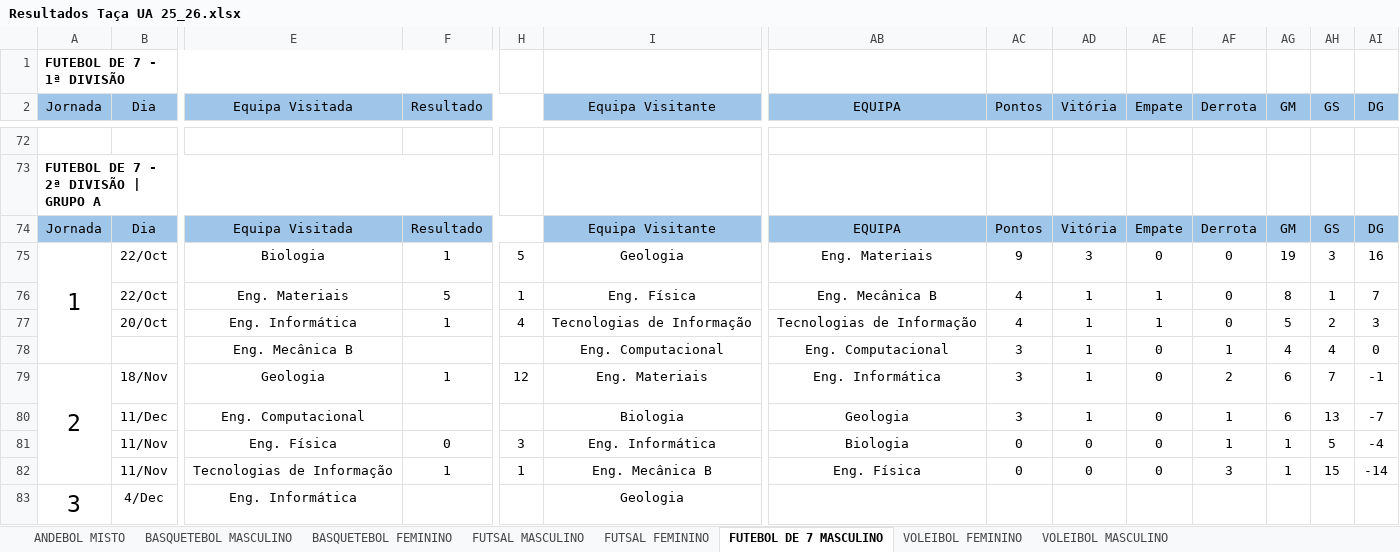
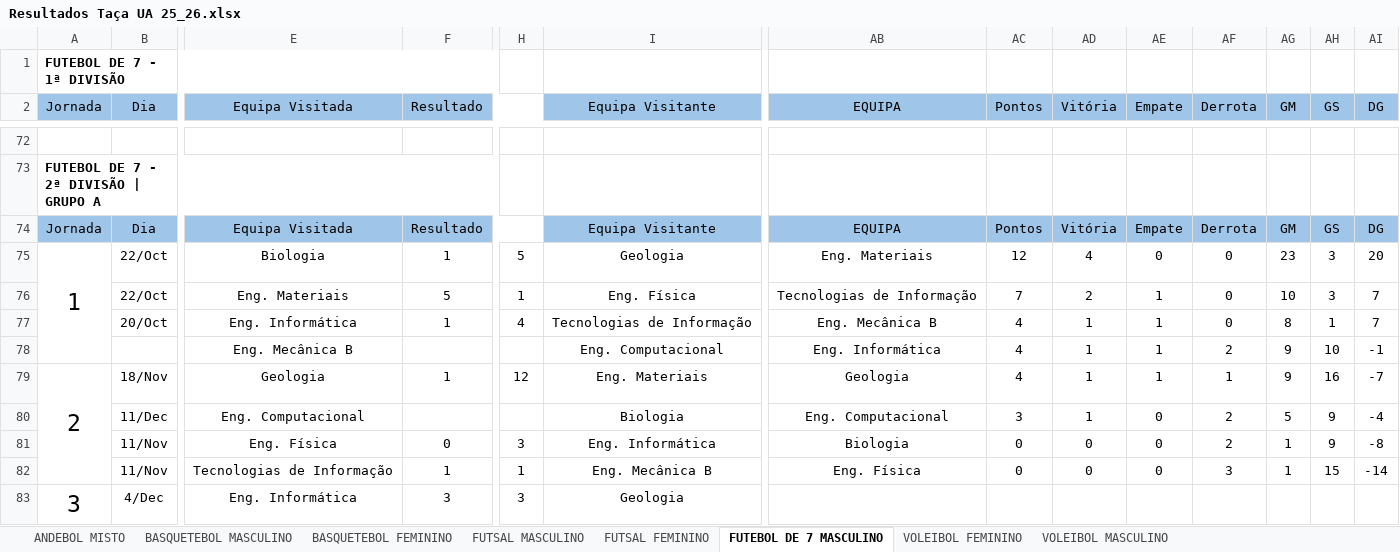
Before and after one commit to SlicF/mmr_ta-aua, an Excel workbook: Resultados Taça UA 25_26.xlsx, sheet FUTEBOL DE 7 MASCULINO, drawn as a sheet; only a part is shown, gaps mark what is left out; values as stored, in another font and other column widths than the file's, no borders; charts and pictures not drawn; removed rows and columns are numbered as before the commit, all else as after; rows hold the shown columns only; the diff covers the shown part only; the diff names each change by its address in the sheet, - before the commit and + after, or states it on an @@ line.

```diff
--- a/Resultados Taça UA 25_26.xlsx (sheet FUTEBOL DE 7 MASCULINO)
+++ b/Resultados Taça UA 25_26.xlsx (sheet FUTEBOL DE 7 MASCULINO)
-AC75 (Pontos): 9
+AC75 (Pontos): 12
-AD75 (Vitória): 3
+AD75 (Vitória): 4
-AG75 (GM): 19
+AG75 (GM): 23
-AI75 (DG): 16
+AI75 (DG): 20
-AB76 (EQUIPA): Eng. Mecânica B
+AB76 (EQUIPA): Tecnologias de Informação
-AC76 (Pontos): 4
+AC76 (Pontos): 7
-AD76 (Vitória): 1
+AD76 (Vitória): 2
-AG76 (GM): 8
+AG76 (GM): 10
-AH76 (GS): 1
+AH76 (GS): 3
-AB77 (EQUIPA): Tecnologias de Informação
+AB77 (EQUIPA): Eng. Mecânica B
-AG77 (GM): 5
+AG77 (GM): 8
-AH77 (GS): 2
+AH77 (GS): 1
-AI77 (DG): 3
+AI77 (DG): 7
-row 78:  |  | Eng. Mecânica B |  |  | Eng. Computacional | Eng. Computacional | 3 | 1 | 0 | 1 | 4 | 4 | 0
+row 78:  |  | Eng. Mecânica B |  |  | Eng. Computacional | Eng. Informática | 4 | 1 | 1 | 2 | 9 | 10 | -1
-AB79 (EQUIPA): Eng. Informática
+AB79 (EQUIPA): Geologia
-AC79 (Pontos): 3
+AC79 (Pontos): 4
-AE79 (Empate): 0
+AE79 (Empate): 1
-AF79 (Derrota): 2
+AF79 (Derrota): 1
-AG79 (GM): 6
+AG79 (GM): 9
-AH79 (GS): 7
+AH79 (GS): 16
-AI79 (DG): -1
+AI79 (DG): -7
-AB80 (EQUIPA): Geologia
+AB80 (EQUIPA): Eng. Computacional
-AF80:AF81 (Derrota): 1
+AF80:AF81 (Derrota): 2
-AG80 (GM): 6
+AG80 (GM): 5
-AH80 (GS): 13
+AH80 (GS): 9
-AI80 (DG): -7
+AI80 (DG): -4
-AH81 (GS): 5
+AH81 (GS): 9
-AI81 (DG): -4
+AI81 (DG): -8
-F83 (Resultado): (empty)
+F83 (Resultado): 3
-H83: (empty)
+H83: 3
```
Also changed, not shown: 62 edited cells elsewhere in this sheet, sheet VOLEIBOL MASCULINO, sheet FUTSAL MASCULINO, hidden cells, charts or pictures, backup_Resultados Taça UA 25_26.xlsx, 13 other files.
